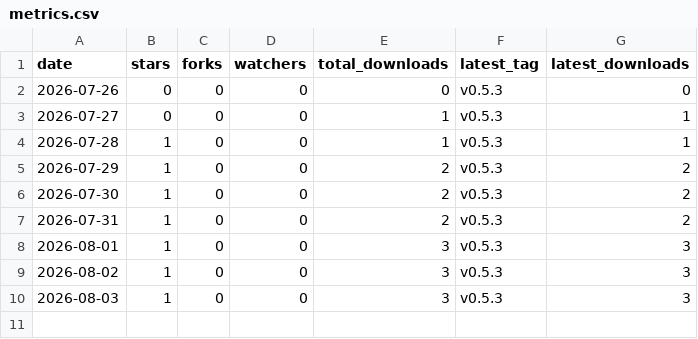
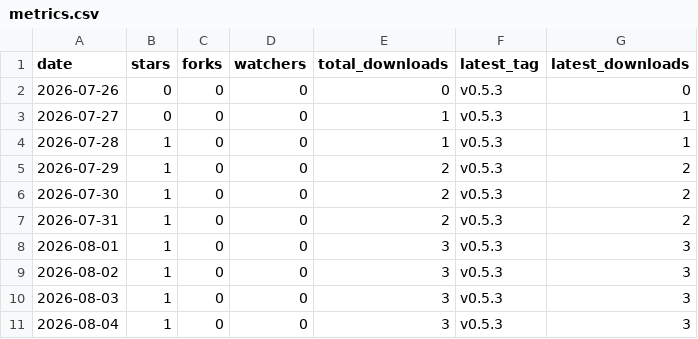
Before and after one commit to ZechariahJ/audiotune, a CSV file: docs/metrics.csv, drawn as a sheet; the diff names each change by its address in the sheet, - before the commit and + after, or states it on an @@ line.

```diff
--- a/docs/metrics.csv
+++ b/docs/metrics.csv
+row 11: 2026-08-04 | 1 | 0 | 0 | 3 | v0.5.3 | 3
```
